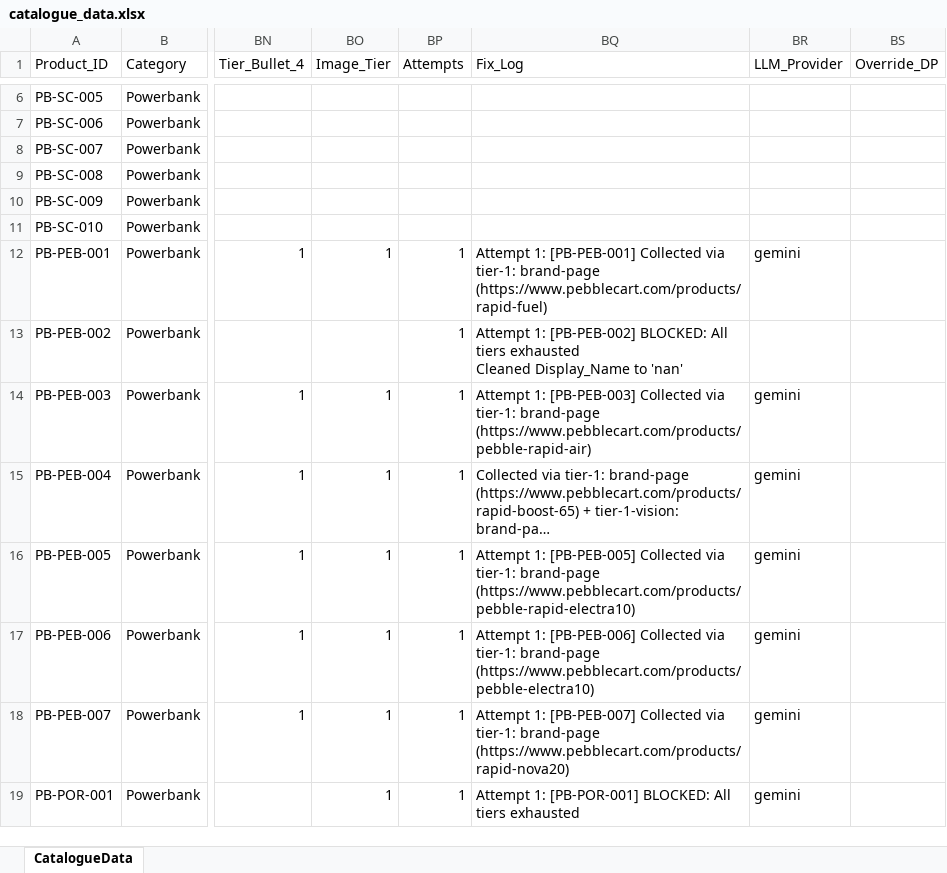
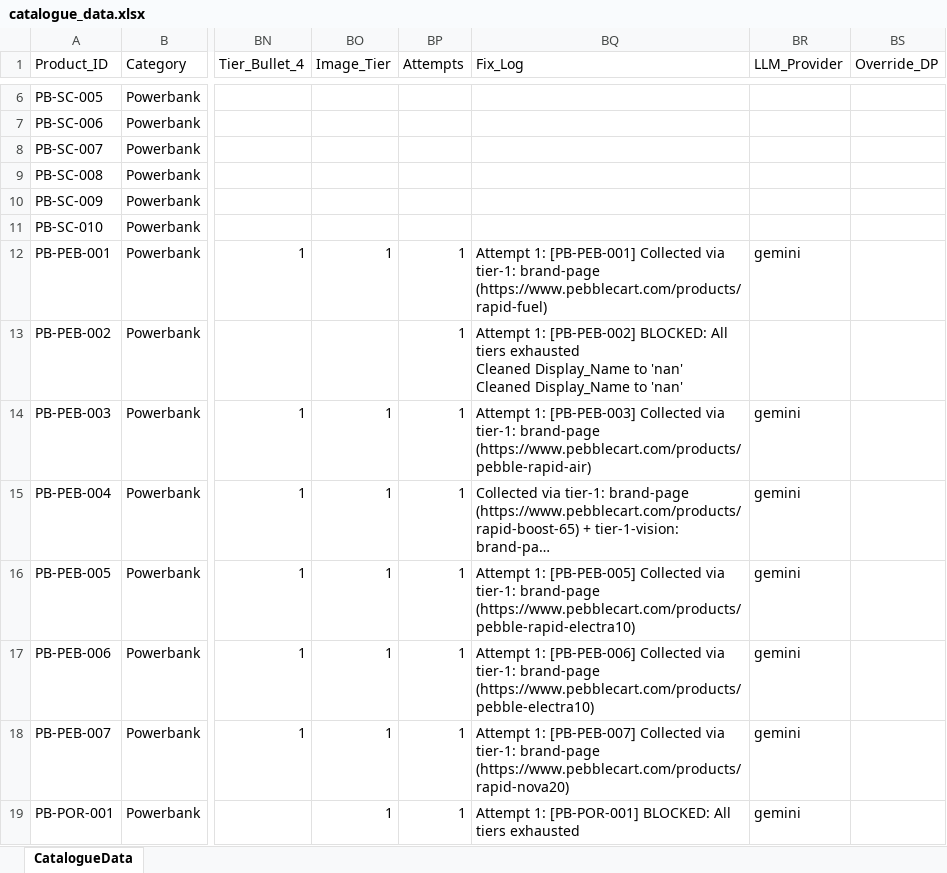
Before and after one commit to 14somesh/catalogue-building, an Excel workbook: data/catalogue_data.xlsx, sheet CatalogueData, drawn as a sheet; only a part is shown, gaps mark what is left out; long unchanged cells end in …; values as stored, in another font and other column widths than the file's, no borders; ↵ is a line break in a cell; the diff names each change by its address in the sheet, - before the commit and + after, or states it on an @@ line.

```diff
--- a/data/catalogue_data.xlsx (sheet CatalogueData)
+++ b/data/catalogue_data.xlsx (sheet CatalogueData)
-BQ13 (Fix_Log): …to 'nan'
+BQ13 (Fix_Log): …to 'nan' ↵ Cleaned Display_Name to 'nan'
```
Also changed, not shown: 10 other files.
